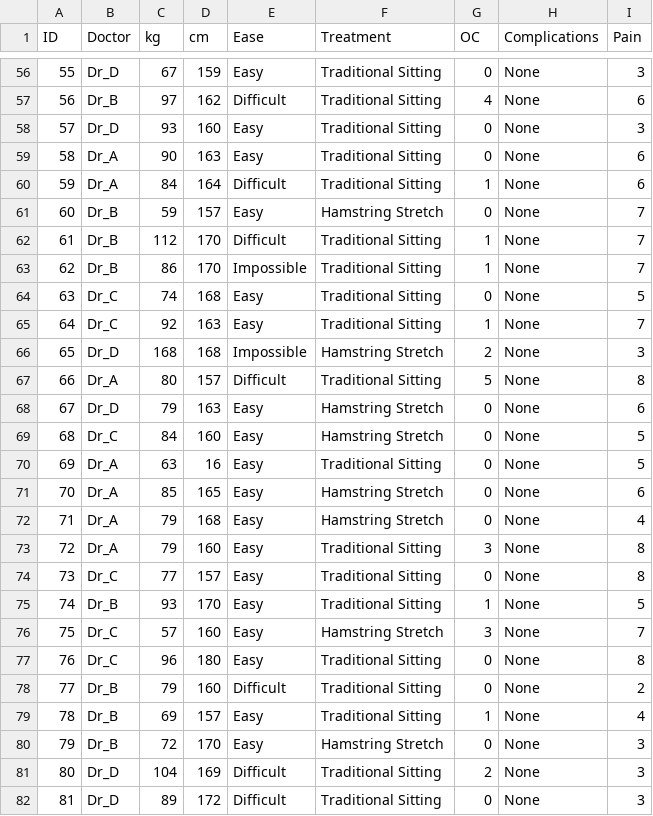
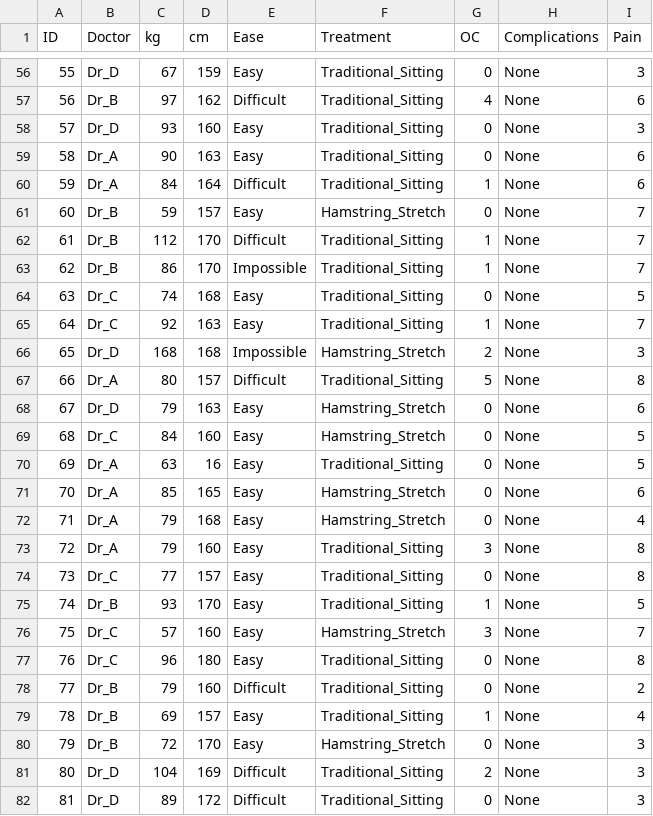
Before and after one commit to kekecsz/PSZB17-210-Data-analysis-seminar-exams, a CSV file: ZH-1/ZH_1_pot_data.csv, drawn as a sheet; only a part is shown, gaps mark what is left out; the diff covers the shown part only.

```diff
--- a/ZH-1/ZH_1_pot_data.csv
+++ b/ZH-1/ZH_1_pot_data.csv
@@ -56,27 +56,27 @@
-55,Dr_D,67,159,Easy,Traditional Sitting,0,None,3
-56,Dr_B,97,162,Difficult,Traditional Sitting,4,None,6
-57,Dr_D,93,160,Easy,Traditional Sitting,0,None,3
-58,Dr_A,90,163,Easy,Traditional Sitting,0,None,6
-59,Dr_A,84,164,Difficult,Traditional Sitting,1,None,6
-60,Dr_B,59,157,Easy,Hamstring Stretch,0,None,7
-61,Dr_B,112,170,Difficult,Traditional Sitting,1,None,7
-62,Dr_B,86,170,Impossible,Traditional Sitting,1,None,7
-63,Dr_C,74,168,Easy,Traditional Sitting,0,None,5
-64,Dr_C,92,163,Easy,Traditional Sitting,1,None,7
-65,Dr_D,168,168,Impossible,Hamstring Stretch,2,None,3
-66,Dr_A,80,157,Difficult,Traditional Sitting,5,None,8
-67,Dr_D,79,163,Easy,Hamstring Stretch,0,None,6
-68,Dr_C,84,160,Easy,Hamstring Stretch,0,None,5
-69,Dr_A,63,16,Easy,Traditional Sitting,0,None,5
-70,Dr_A,85,165,Easy,Hamstring Stretch,0,None,6
-71,Dr_A,79,168,Easy,Hamstring Stretch,0,None,4
-72,Dr_A,79,160,Easy,Traditional Sitting,3,None,8
-73,Dr_C,77,157,Easy,Traditional Sitting,0,None,8
-74,Dr_B,93,170,Easy,Traditional Sitting,1,None,5
-75,Dr_C,57,160,Easy,Hamstring Stretch,3,None,7
-76,Dr_C,96,180,Easy,Traditional Sitting,0,None,8
-77,Dr_B,79,160,Difficult,Traditional Sitting,0,None,2
-78,Dr_B,69,157,Easy,Traditional Sitting,1,None,4
-79,Dr_B,72,170,Easy,Hamstring Stretch,0,None,3
-80,Dr_D,104,169,Difficult,Traditional Sitting,2,None,3
-81,Dr_D,89,172,Difficult,Traditional Sitting,0,None,3
+55,Dr_D,67,159,Easy,Traditional_Sitting,0,None,3
+56,Dr_B,97,162,Difficult,Traditional_Sitting,4,None,6
+57,Dr_D,93,160,Easy,Traditional_Sitting,0,None,3
+58,Dr_A,90,163,Easy,Traditional_Sitting,0,None,6
+59,Dr_A,84,164,Difficult,Traditional_Sitting,1,None,6
+60,Dr_B,59,157,Easy,Hamstring_Stretch,0,None,7
+61,Dr_B,112,170,Difficult,Traditional_Sitting,1,None,7
+62,Dr_B,86,170,Impossible,Traditional_Sitting,1,None,7
+63,Dr_C,74,168,Easy,Traditional_Sitting,0,None,5
+64,Dr_C,92,163,Easy,Traditional_Sitting,1,None,7
+65,Dr_D,168,168,Impossible,Hamstring_Stretch,2,None,3
+66,Dr_A,80,157,Difficult,Traditional_Sitting,5,None,8
+67,Dr_D,79,163,Easy,Hamstring_Stretch,0,None,6
+68,Dr_C,84,160,Easy,Hamstring_Stretch,0,None,5
+69,Dr_A,63,16,Easy,Traditional_Sitting,0,None,5
+70,Dr_A,85,165,Easy,Hamstring_Stretch,0,None,6
+71,Dr_A,79,168,Easy,Hamstring_Stretch,0,None,4
+72,Dr_A,79,160,Easy,Traditional_Sitting,3,None,8
+73,Dr_C,77,157,Easy,Traditional_Sitting,0,None,8
+74,Dr_B,93,170,Easy,Traditional_Sitting,1,None,5
+75,Dr_C,57,160,Easy,Hamstring_Stretch,3,None,7
+76,Dr_C,96,180,Easy,Traditional_Sitting,0,None,8
+77,Dr_B,79,160,Difficult,Traditional_Sitting,0,None,2
+78,Dr_B,69,157,Easy,Traditional_Sitting,1,None,4
+79,Dr_B,72,170,Easy,Hamstring_Stretch,0,None,3
+80,Dr_D,104,169,Difficult,Traditional_Sitting,2,None,3
+81,Dr_D,89,172,Difficult,Traditional_Sitting,0,None,3
```
Also changed, not shown: 58 edited cells elsewhere in this file.
